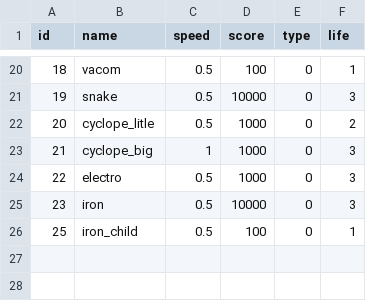
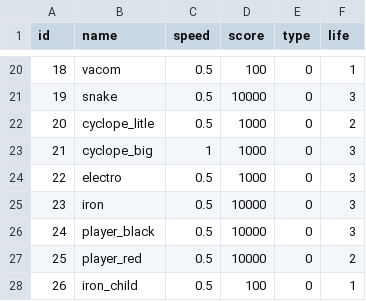
Before and after one commit to nonothing/Dyna-Blaster-cocos2dx, a CSV file: Resources/gamedata/units.csv, drawn as a sheet; only a part is shown, gaps mark what is left out; addresses are those after the commit; the diff names each change by its address in the sheet, - before the commit and + after, or states it on an @@ line.

```diff
--- a/Resources/gamedata/units.csv
+++ b/Resources/gamedata/units.csv
+row 26: 24 | player_black | 0.5 | 10000 | 0 | 3
+row 27: 25 | player_red | 0.5 | 10000 | 0 | 2
@@ column A (id) renumbered from row 28 down @@
```
Also changed, not shown: 15 other files.
